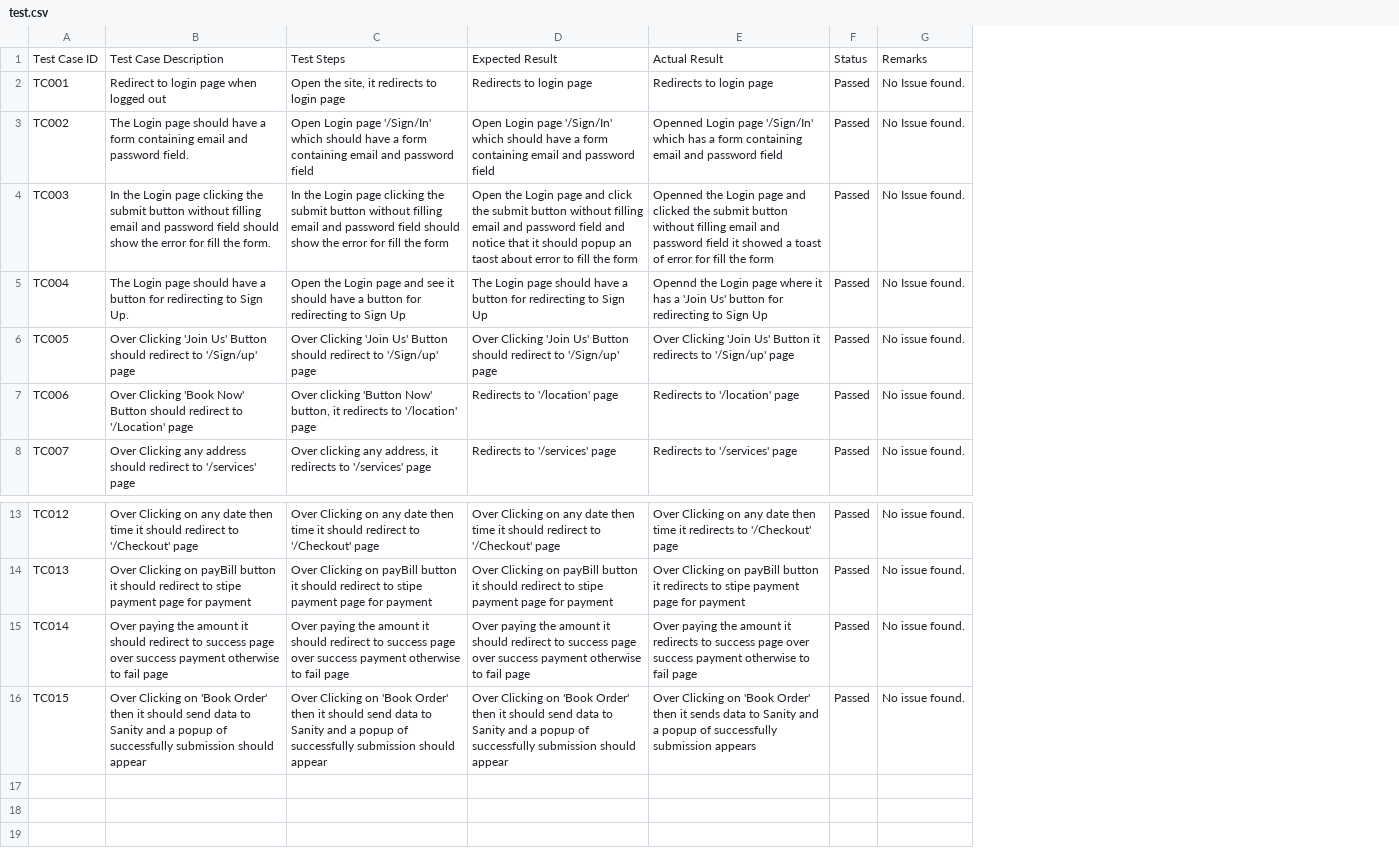
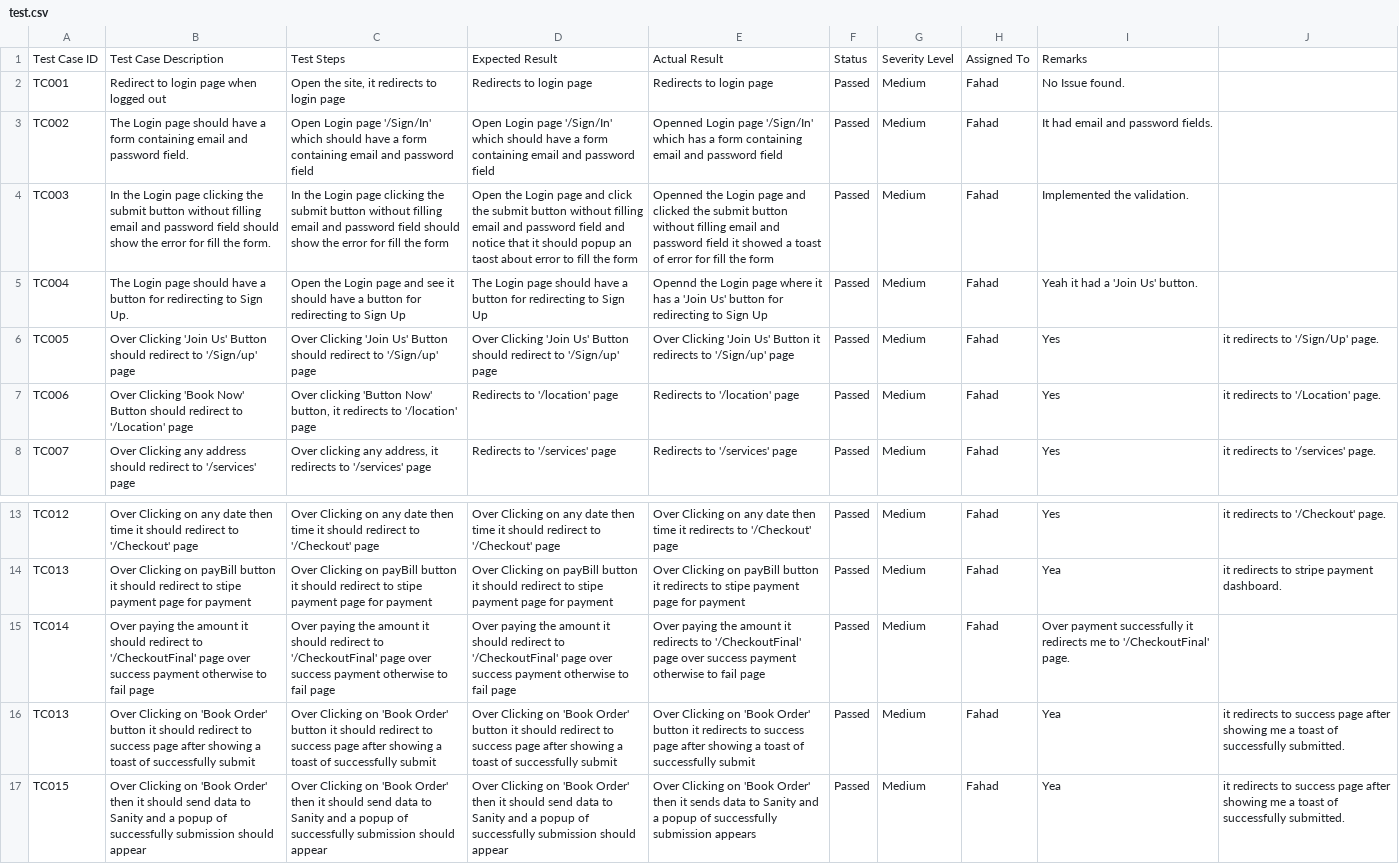
Before and after one commit to FahadAbdulQayyum/Hackathon-2025, a CSV file: Documentation/Day - 05/test.csv, drawn as a sheet; only a part is shown, gaps mark what is left out; removed rows and columns are numbered as before the commit, all else as after; the diff names each change by its address in the sheet, - before the commit and + after, or states it on an @@ line.

Commit message:
Day 05 documentation with CSV update completed

```diff
--- a/Documentation/Day - 05/test.csv
+++ b/Documentation/Day - 05/test.csv
-column G, rows 1-8: Remarks | No Issue found. | No Issue found. | No Issue found. | No Issue found. | No issue found. | No issue found. | No issue found.; rows 13-16: all No issue found.
+column G, rows 1-8: Severity Level | Medium | Medium | Medium | Medium | Medium | Medium | Medium; rows 13-15: all Medium; row 17: Medium
+column H, rows 1-8: Assigned To | Fahad | Fahad | Fahad | Fahad | Fahad | Fahad | Fahad; rows 13-15: all Fahad; row 17: Fahad
+column I, rows 1-8: Remarks | No Issue found. | It had email and password fields. | Implemented the validation. | Yeah it had a 'Join Us' button. | Yes | Yes | Yes; rows 13-15: Yes | Yea | Over payment successfully it redirects me to '/CheckoutFinal' page.; row 17: Yea
+column J, rows 6-8: it redirects to '/Sign/Up' page. | it redirects to '/Location' page. | it redirects to '/services' page.; rows 13-14: it redirects to '/Checkout' page. | it redirects to stripe payment dashboard.; row 17: it redirects to success page after showing me a toast of successfully submitted.
-B15: …redirect to success page over…
+B15: …redirect to '/CheckoutFinal' page over…
-C15: …redirect to success page over…
+C15: …redirect to '/CheckoutFinal' page over…
-D15: …redirect to success page over…
+D15: …redirect to '/CheckoutFinal' page over…
-E15: …redirects to success page over…
+E15: …redirects to '/CheckoutFinal' page over…
+row 16: TC013 | Over Clicking on 'Book Order' button it should redirect to success page after showing a toast of successfully submit | Over Clicking on 'Book Order' button it should redirect to success page after showing a toast of successfully submit | Over Clicking on 'Book Order' button it should redirect to success page after showing a toast of successfully submit | Over Clicking on 'Book Order' button it redirects to success page after showing a toast of successfully submit | Passed | Medium | Fahad | Yea | it redirects to success page after showing me a toast of successfully submitted.
```
Also changed, not shown: 15 other files.
